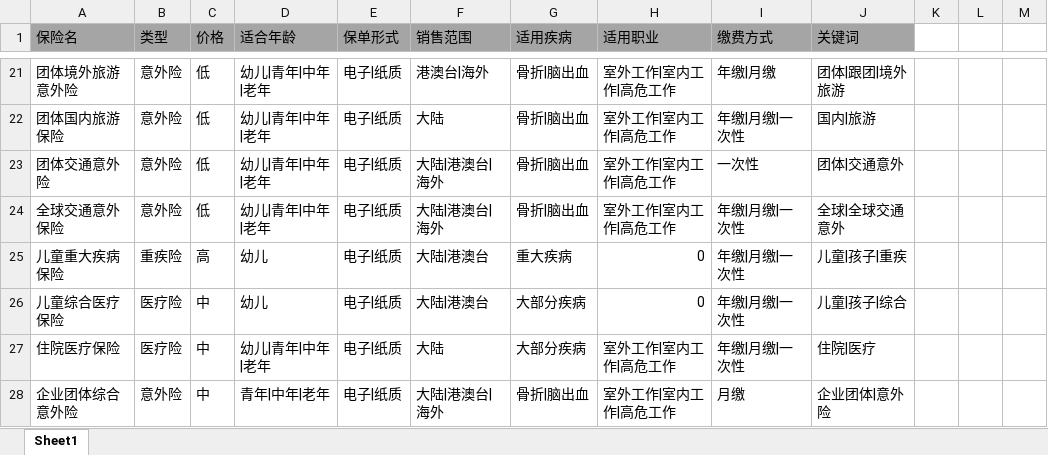
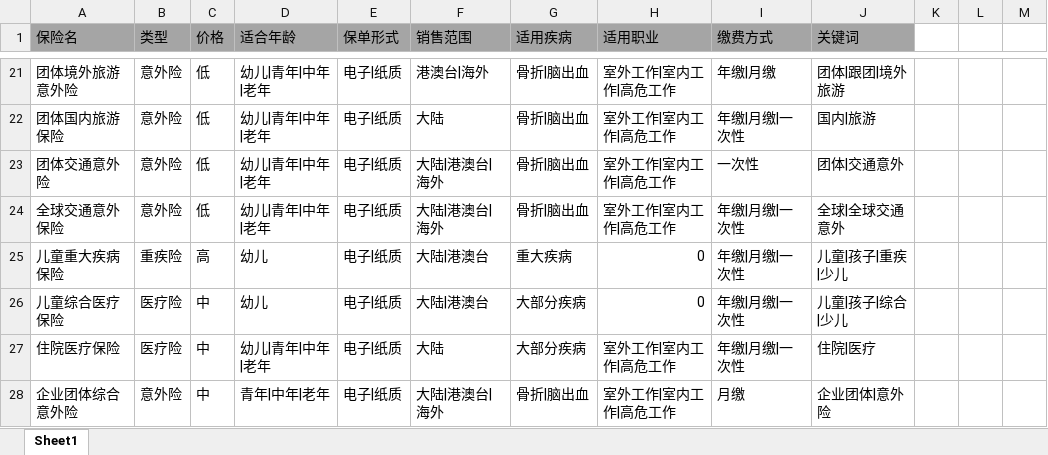
Before and after one commit to qsong4/RE_demo, an Excel workbook: data/doc/保险属性信息.xlsx, sheet Sheet1, drawn as a sheet; only a part is shown, gaps mark what is left out; values as stored, in another font and other column widths than the file's, no borders; the diff names each change by its address in the sheet, - before the commit and + after, or states it on an @@ line.

Commit message:
recall part and data prepared

```diff
--- a/data/doc/保险属性信息.xlsx (sheet Sheet1)
+++ b/data/doc/保险属性信息.xlsx (sheet Sheet1)
-J25 (关键词): 儿童|孩子|重疾
+J25 (关键词): 儿童|孩子|重疾|少儿
-J26 (关键词): 儿童|孩子|综合
+J26 (关键词): 儿童|孩子|综合|少儿
```
Also changed, not shown: 2 other files.
